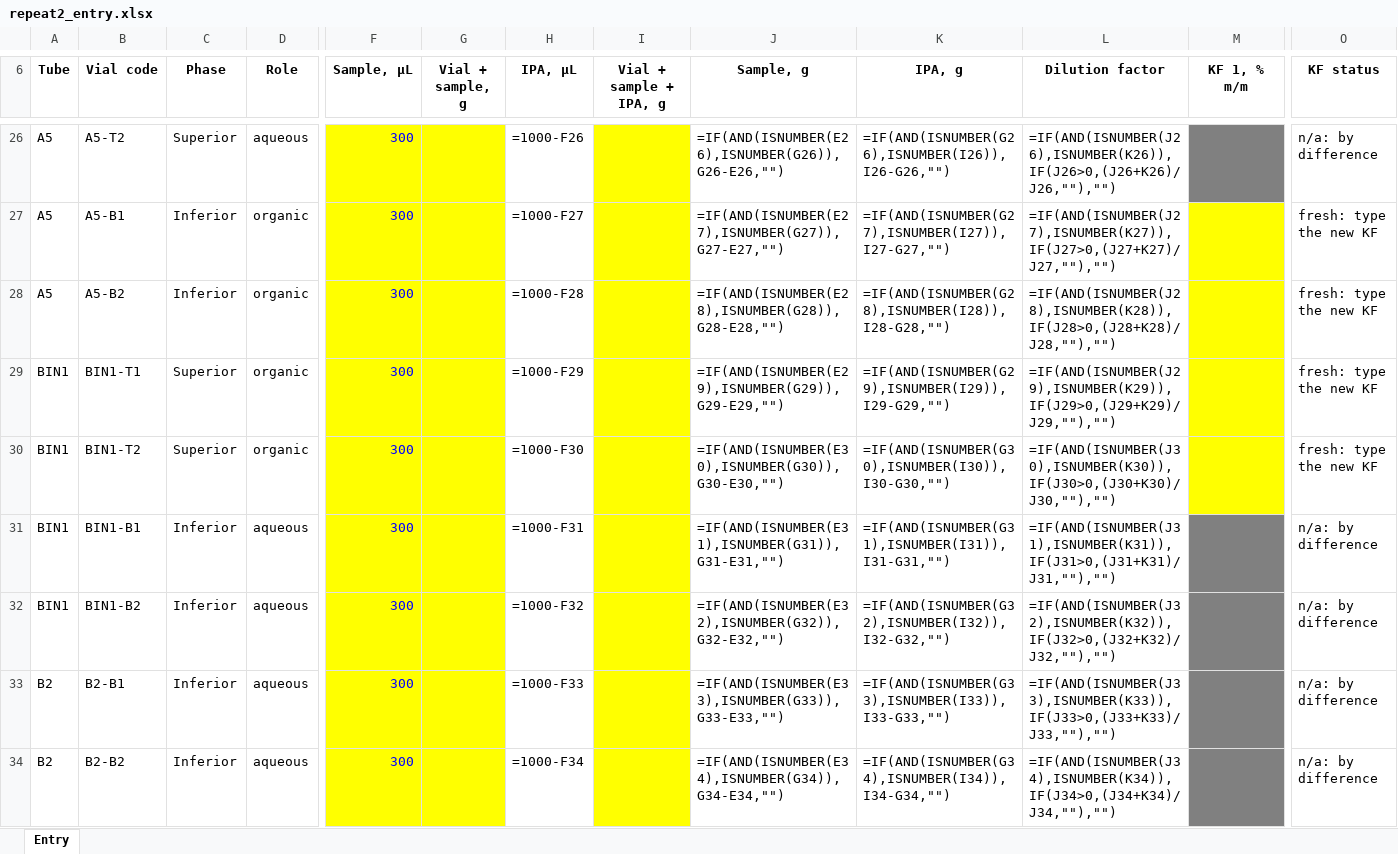
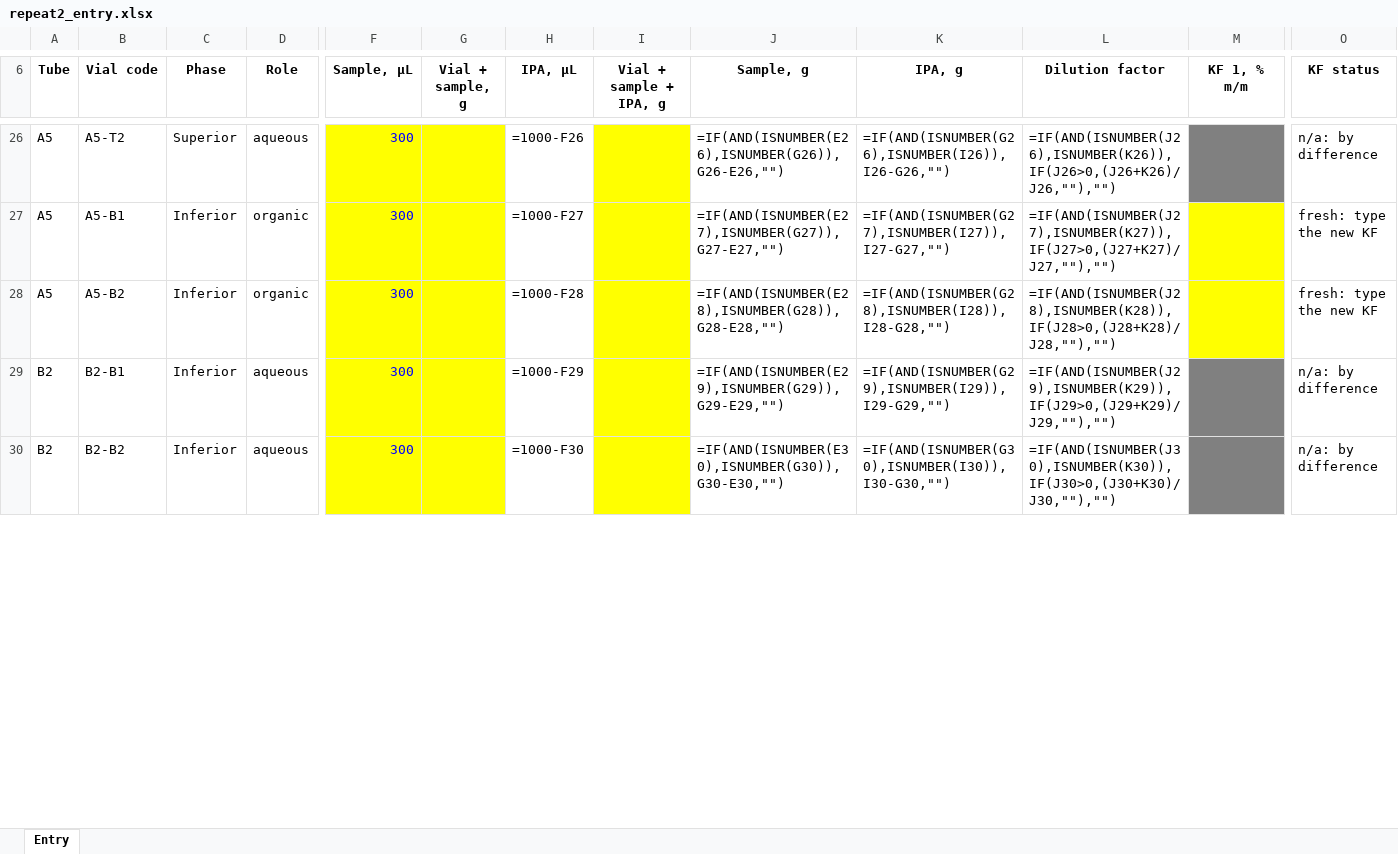
Before and after one commit to step-group/picos-gc, an Excel workbook: out/repeat2_entry.xlsx, sheet Entry, drawn as a sheet; only a part is shown, gaps mark what is left out; values as stored, in another font and other column widths than the file's, no borders; formulas without a stored value are shown as written; removed rows and columns are numbered as before the commit, all else as after; rows hold the shown columns only; the diff covers the shown part only; the diff names each change by its address in the sheet, - before the commit and + after, or states it on an @@ line.

```diff
--- a/out/repeat2_entry.xlsx (sheet Entry)
+++ b/out/repeat2_entry.xlsx (sheet Entry)
-row 29: BIN1 | BIN1-T1 | Superior | organic | 300 |  | =1000-F29 |  | =IF(AND(ISNUMBER(E29),ISNUMBER(G29)),G29-E29,"") | =IF(AND(ISNUMBER(G29),ISNUMBER(I29)),I29-G29,"") | =IF(AND(ISNUMBER(J29),ISNUMBER(K29)),IF(J29>0,(J29+K29)/J29,""),"") |  | fresh: type the new KF
-row 30: BIN1 | BIN1-T2 | Superior | organic | 300 |  | =1000-F30 |  | =IF(AND(ISNUMBER(E30),ISNUMBER(G30)),G30-E30,"") | =IF(AND(ISNUMBER(G30),ISNUMBER(I30)),I30-G30,"") | =IF(AND(ISNUMBER(J30),ISNUMBER(K30)),IF(J30>0,(J30+K30)/J30,""),"") |  | fresh: type the new KF
-row 31: BIN1 | BIN1-B1 | Inferior | aqueous | 300 |  | =1000-F31 |  | =IF(AND(ISNUMBER(E31),ISNUMBER(G31)),G31-E31,"") | =IF(AND(ISNUMBER(G31),ISNUMBER(I31)),I31-G31,"") | =IF(AND(ISNUMBER(J31),ISNUMBER(K31)),IF(J31>0,(J31+K31)/J31,""),"") |  | n/a: by difference
-row 32: BIN1 | BIN1-B2 | Inferior | aqueous | 300 |  | =1000-F32 |  | =IF(AND(ISNUMBER(E32),ISNUMBER(G32)),G32-E32,"") | =IF(AND(ISNUMBER(G32),ISNUMBER(I32)),I32-G32,"") | =IF(AND(ISNUMBER(J32),ISNUMBER(K32)),IF(J32>0,(J32+K32)/J32,""),"") |  | n/a: by difference
-H29 (IPA, µL): =1000-F33
+H29 (IPA, µL): =1000-F29
-J29 (Sample, g): =IF(AND(ISNUMBER(E33),ISNUMBER(G33)),G33-E33,"")
+J29 (Sample, g): =IF(AND(ISNUMBER(E29),ISNUMBER(G29)),G29-E29,"")
-K29 (IPA, g): =IF(AND(ISNUMBER(G33),ISNUMBER(I33)),I33-G33,"")
+K29 (IPA, g): =IF(AND(ISNUMBER(G29),ISNUMBER(I29)),I29-G29,"")
-L29 (Dilution factor): =IF(AND(ISNUMBER(J33),ISNUMBER(K33)),IF(J33>0,(J33+K33)/J33,""),"")
+L29 (Dilution factor): =IF(AND(ISNUMBER(J29),ISNUMBER(K29)),IF(J29>0,(J29+K29)/J29,""),"")
-H30 (IPA, µL): =1000-F34
+H30 (IPA, µL): =1000-F30
-J30 (Sample, g): =IF(AND(ISNUMBER(E34),ISNUMBER(G34)),G34-E34,"")
+J30 (Sample, g): =IF(AND(ISNUMBER(E30),ISNUMBER(G30)),G30-E30,"")
-K30 (IPA, g): =IF(AND(ISNUMBER(G34),ISNUMBER(I34)),I34-G34,"")
+K30 (IPA, g): =IF(AND(ISNUMBER(G30),ISNUMBER(I30)),I30-G30,"")
-L30 (Dilution factor): =IF(AND(ISNUMBER(J34),ISNUMBER(K34)),IF(J34>0,(J34+K34)/J34,""),"")
+L30 (Dilution factor): =IF(AND(ISNUMBER(J30),ISNUMBER(K30)),IF(J30>0,(J30+K30)/J30,""),"")
```
Also changed, not shown: 72 edited cells elsewhere in this sheet, 2 other files.
